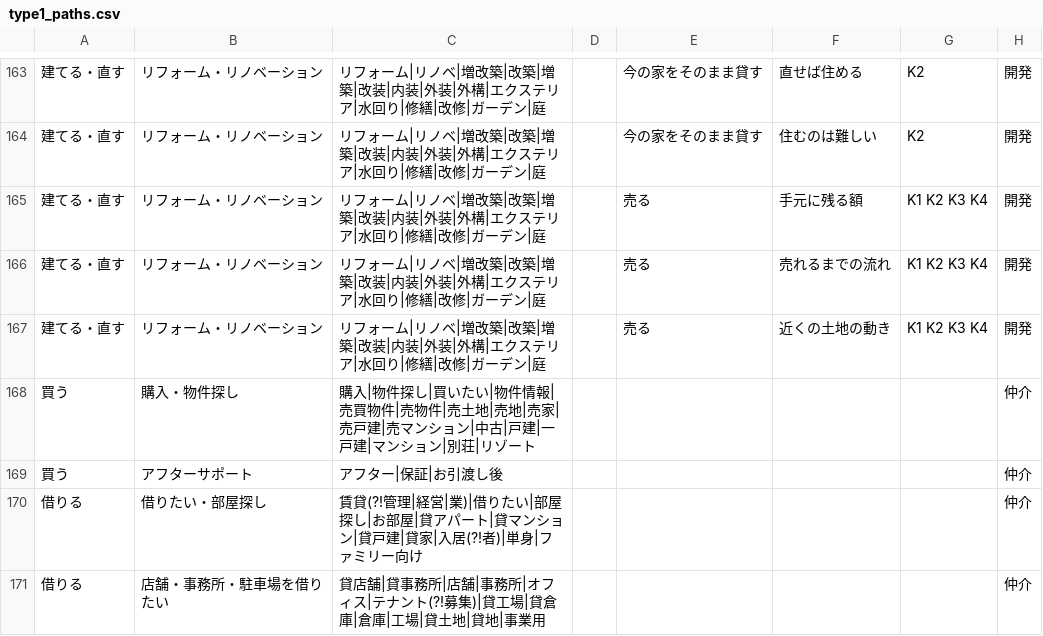
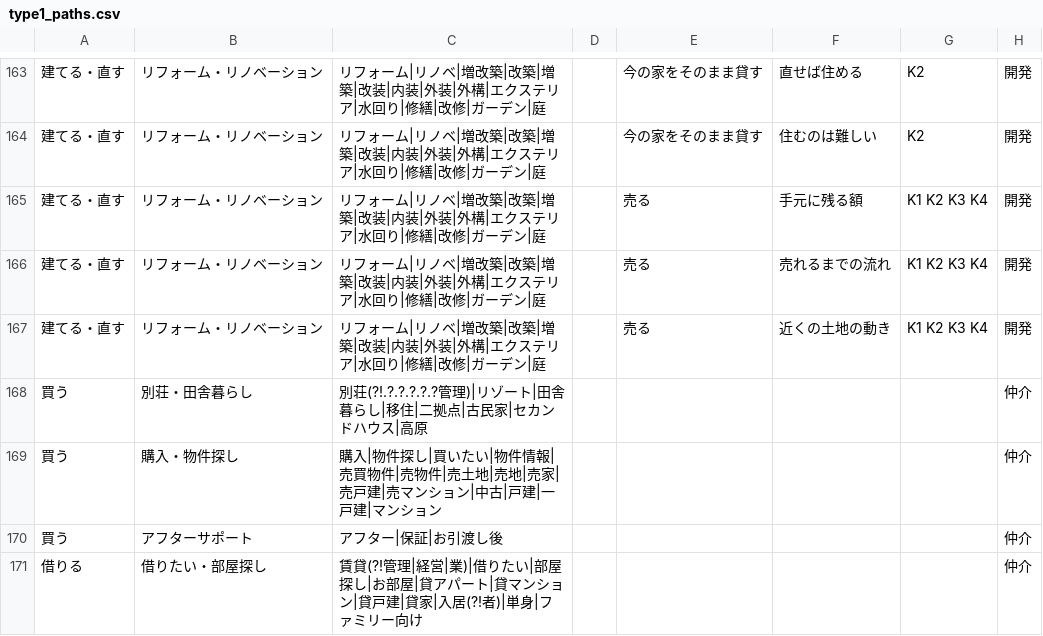
Before and after one commit to koita5959-ux/RealEstate_app, a CSV file: docs/data/type1_paths.csv, drawn as a sheet; only a part is shown, gaps mark what is left out; the shorter side is filled out with more unchanged rows.

```diff
--- a/docs/data/type1_paths.csv
+++ b/docs/data/type1_paths.csv
@@ -167,3 +167,4 @@
 建てる・直す,リフォーム・リノベーション,リフォーム|リノベ|増改築|改築|増築|改装|内装|外装|外構|エクステリア|水回り|修繕|改修|ガーデン|庭,,売る,近くの土地の動き,K1 K2 K3 K4,開発
-買う,購入・物件探し,購入|物件探し|買いたい|物件情報|売買物件|売物件|売土地|売地|売家|売戸建|売マンション|中古|戸建|一戸建|マンション|別荘|リゾート,,,,,仲介
+買う,別荘・田舎暮らし,別荘(?!.?.?.?.?.?管理)|リゾート|田舎暮らし|移住|二拠点|古民家|セカンドハウス|高原,,,,,仲介
+買う,購入・物件探し,購入|物件探し|買いたい|物件情報|売買物件|売物件|売土地|売地|売家|売戸建|売マンション|中古|戸建|一戸建|マンション,,,,,仲介
 買う,アフターサポート,アフター|保証|お引渡し後,,,,,仲介
```
Also changed, not shown: docs/data/type1_choices.csv, 6 other files.
